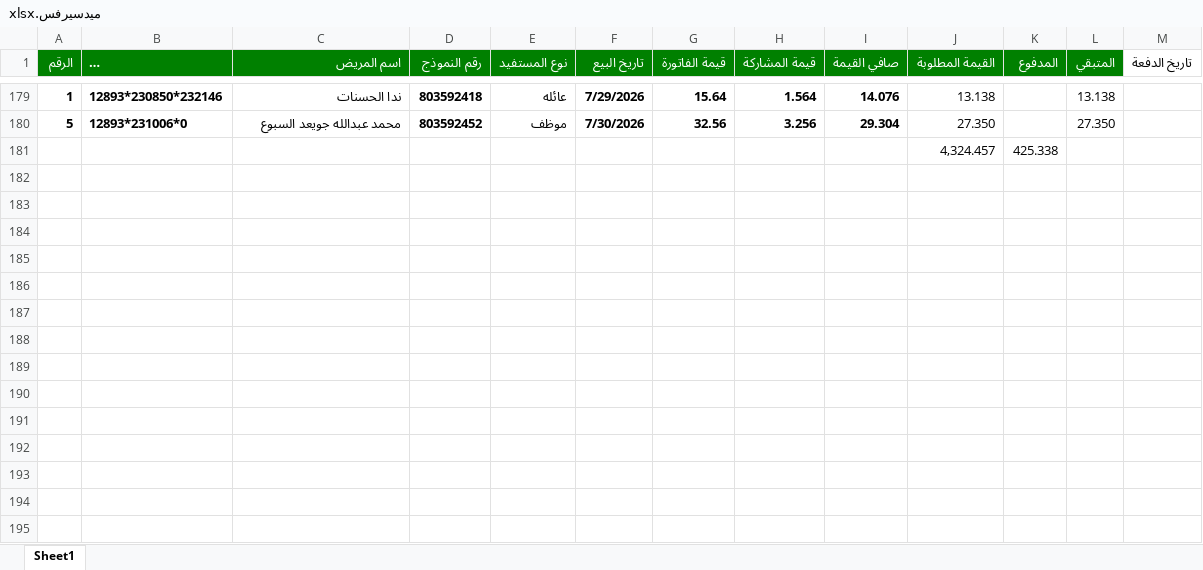
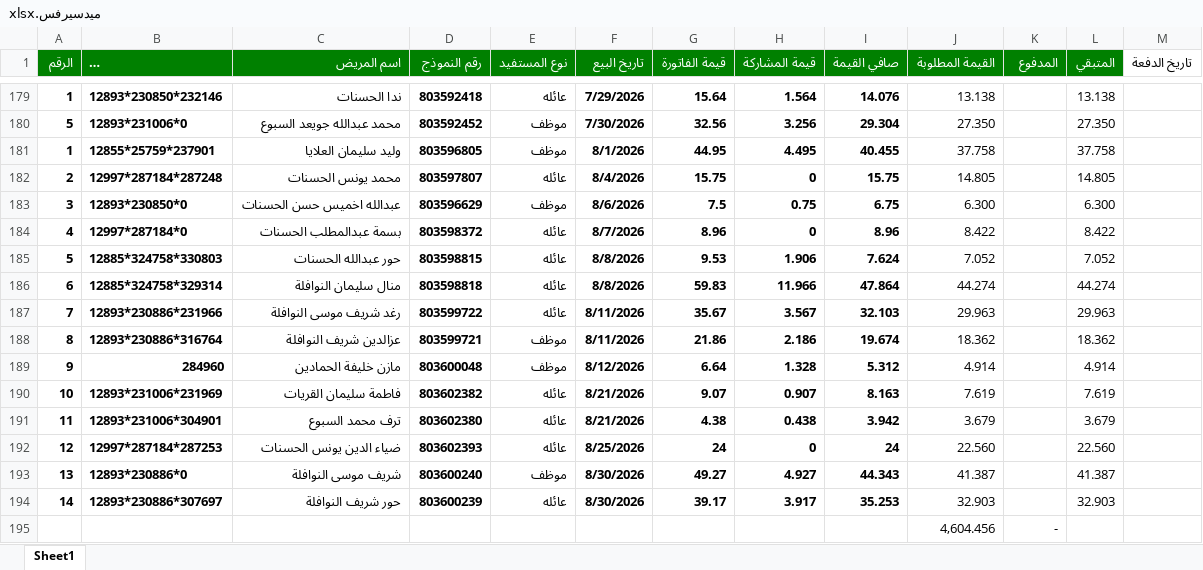
Before and after one commit to mhas198311-del/pharmacy-dashboard, an Excel workbook: ميدسيرفس.xlsx, sheet Sheet1, drawn as a sheet; only a part is shown, gaps mark what is left out; long unchanged cells end in …; values as stored, in another font and other column widths than the file's, no borders; table styles not drawn; removed rows and columns are numbered as before the commit, all else as after; the diff covers the shown part only; the diff names each change by its address in the sheet, - before the commit and + after, or states it on an @@ line.

```diff
--- a/ميدسيرفس.xlsx (sheet Sheet1)
+++ b/ميدسيرفس.xlsx (sheet Sheet1)
-row 181:  |  |  |  |  |  |  |  |  | 4,324.457 | 425.338
+row 181: 1 | 12855*25759*237901 | وليد سليمان العلايا | 803596805 | موظف | 8/1/2026 | 44.95 | 4.495 | 40.455 | 37.758 |  | 37.758
+row 182: 2 | 12997*287184*287248 | محمد يونس الحسنات | 803597807 | عائله | 8/4/2026 | 15.75 | 0 | 15.75 | 14.805 |  | 14.805
+row 183: 3 | 12893*230850*0 | عبدالله اخميس حسن الحسنات | 803596629 | موظف | 8/6/2026 | 7.5 | 0.75 | 6.75 | 6.300 |  | 6.300
+row 184: 4 | 12997*287184*0 | بسمة عبدالمطلب الحسنات | 803598372 | عائله | 8/7/2026 | 8.96 | 0 | 8.96 | 8.422 |  | 8.422
+row 185: 5 | 12885*324758*330803 | حور عبدالله الحسنات | 803598815 | عائله | 8/8/2026 | 9.53 | 1.906 | 7.624 | 7.052 |  | 7.052
+row 186: 6 | 12885*324758*329314 | منال سليمان النوافلة | 803598818 | عائله | 8/8/2026 | 59.83 | 11.966 | 47.864 | 44.274 |  | 44.274
+row 187: 7 | 12893*230886*231966 | رغد شريف موسى النوافلة | 803599722 | عائله | 8/11/2026 | 35.67 | 3.567 | 32.103 | 29.963 |  | 29.963
+row 188: 8 | 12893*230886*316764 | عزالدين شريف النوافلة | 803599721 | موظف | 8/11/2026 | 21.86 | 2.186 | 19.674 | 18.362 |  | 18.362
+row 189: 9 | 284960 | مازن خليفة الحمادين | 803600048 | موظف | 8/12/2026 | 6.64 | 1.328 | 5.312 | 4.914 |  | 4.914
+row 190: 10 | 12893*231006*231969 | فاطمة سليمان القريات | 803602382 | عائله | 8/21/2026 | 9.07 | 0.907 | 8.163 | 7.619 |  | 7.619
+row 191: 11 | 12893*231006*304901 | ترف محمد السبوع | 803602380 | عائله | 8/21/2026 | 4.38 | 0.438 | 3.942 | 3.679 |  | 3.679
+row 192: 12 | 12997*287184*287253 | ضياء الدين يونس الحسنات | 803602393 | عائله | 8/25/2026 | 24 | 0 | 24 | 22.560 |  | 22.560
+row 193: 13 | 12893*230886*0 | شريف موسى النوافلة | 803600240 | موظف | 8/30/2026 | 49.27 | 4.927 | 44.343 | 41.387 |  | 41.387
+row 194: 14 | 12893*230886*307697 | حور شريف النوافلة | 803600239 | عائله | 8/30/2026 | 39.17 | 3.917 | 35.253 | 32.903 |  | 32.903
+row 195:  |  |  |  |  |  |  |  |  | 4,604.456 | -
```
Also changed, not shown: 45 edited cells elsewhere in this sheet, شركة الاردن الدولية للتأمين.xlsx, شركة الشرق العربي للتامين.xlsx, 6 other files.
